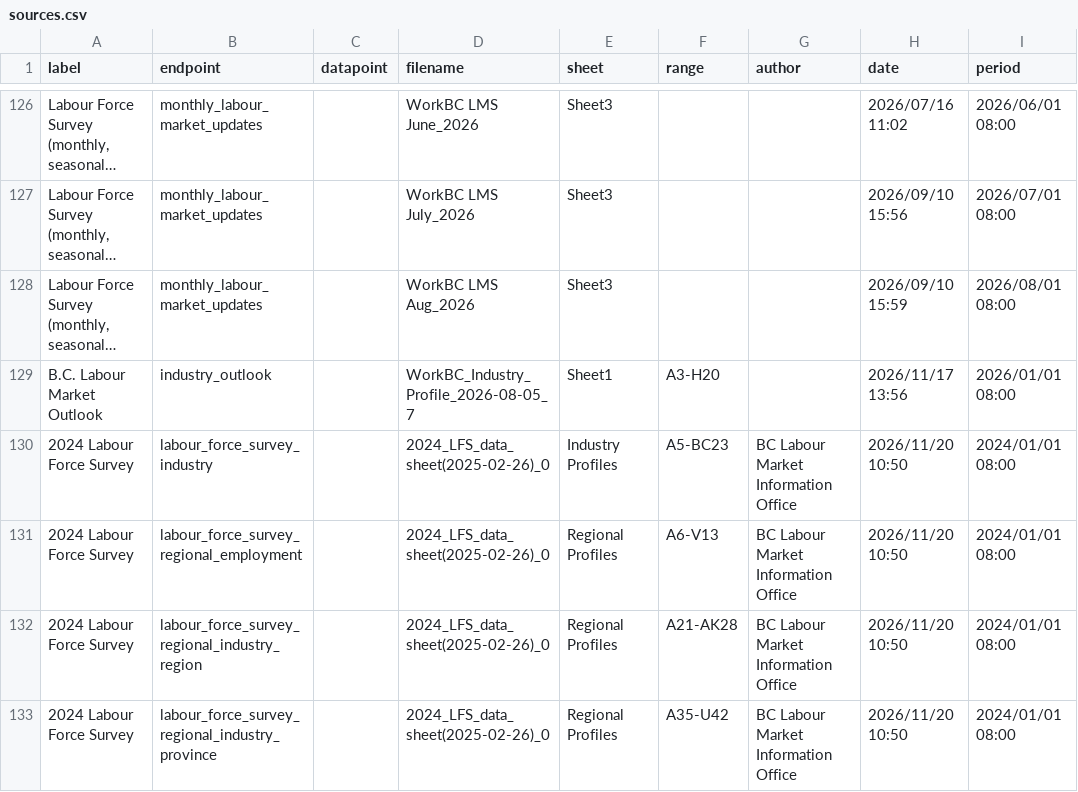
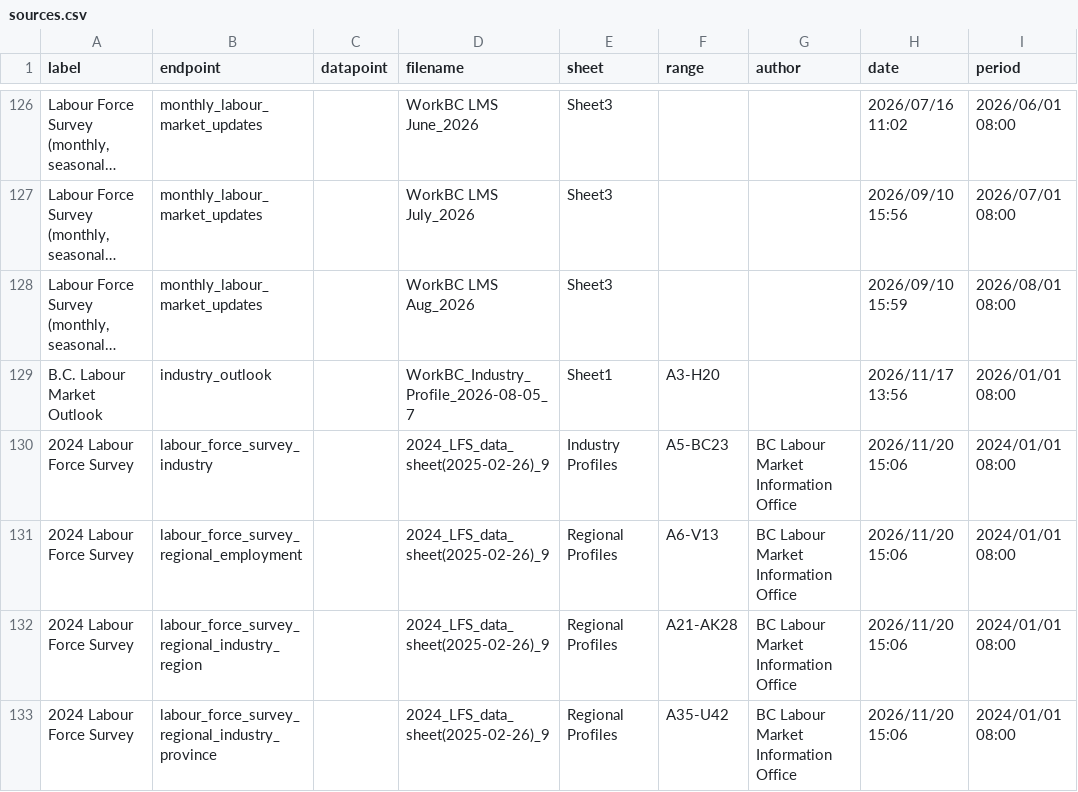
Before and after one commit to rjkuyvenhoven/workbc-ssot, a CSV file: migration/load/sources.csv, drawn as a sheet; only a part is shown, gaps mark what is left out; long unchanged cells end in ….

```diff
--- a/migration/load/sources.csv
+++ b/migration/load/sources.csv
@@ -129,5 +129,5 @@
 "B.C. Labour Market Outlook","industry_outlook",,"WorkBC_Industry_Profile_2026-08-05_7","Sheet1","A3-H20",,"2026/11/17 13:56","2026/01/01 08:00"
-"2024 Labour Force Survey","labour_force_survey_industry",,"2024_LFS_data_sheet(2025-02-26)_0","Industry Profiles","A5-BC23","BC Labour Market Information Office","2026/11/20 10:50","2024/01/01 08:00"
-"2024 Labour Force Survey","labour_force_survey_regional_employment",,"2024_LFS_data_sheet(2025-02-26)_0","Regional Profiles","A6-V13","BC Labour Market Information Office","2026/11/20 10:50","2024/01/01 08:00"
-"2024 Labour Force Survey","labour_force_survey_regional_industry_region",,"2024_LFS_data_sheet(2025-02-26)_0","Regional Profiles","A21-AK28","BC Labour Market Information Office","2026/11/20 10:50","2024/01/01 08:00"
-"2024 Labour Force Survey","labour_force_survey_regional_industry_province",,"2024_LFS_data_sheet(2025-02-26)_0","Regional Profiles","A35-U42","BC Labour Market Information Office","2026/11/20 10:50","2024/01/01 08:00"
+"2024 Labour Force Survey","labour_force_survey_industry",,"2024_LFS_data_sheet(2025-02-26)_9","Industry Profiles","A5-BC23","BC Labour Market Information Office","2026/11/20 15:06","2024/01/01 08:00"
+"2024 Labour Force Survey","labour_force_survey_regional_employment",,"2024_LFS_data_sheet(2025-02-26)_9","Regional Profiles","A6-V13","BC Labour Market Information Office","2026/11/20 15:06","2024/01/01 08:00"
+"2024 Labour Force Survey","labour_force_survey_regional_industry_region",,"2024_LFS_data_sheet(2025-02-26)_9","Regional Profiles","A21-AK28","BC Labour Market Information Office","2026/11/20 15:06","2024/01/01 08:00"
+"2024 Labour Force Survey","labour_force_survey_regional_industry_province",,"2024_LFS_data_sheet(2025-02-26)_9","Regional Profiles","A35-U42","BC Labour Market Information Office","2026/11/20 15:06","2024/01/01 08:00"
```
Also changed, not shown: 2 other files.
